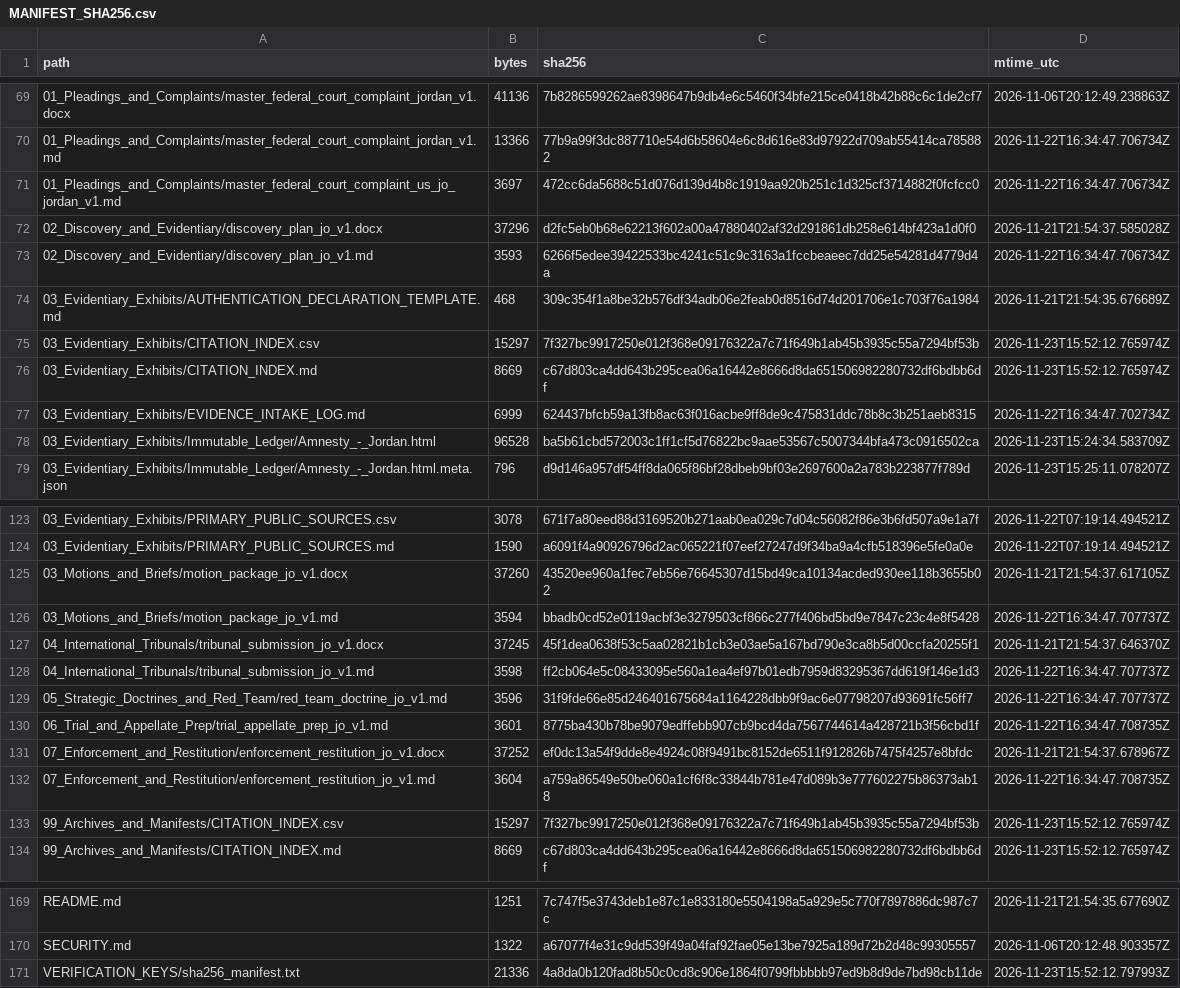
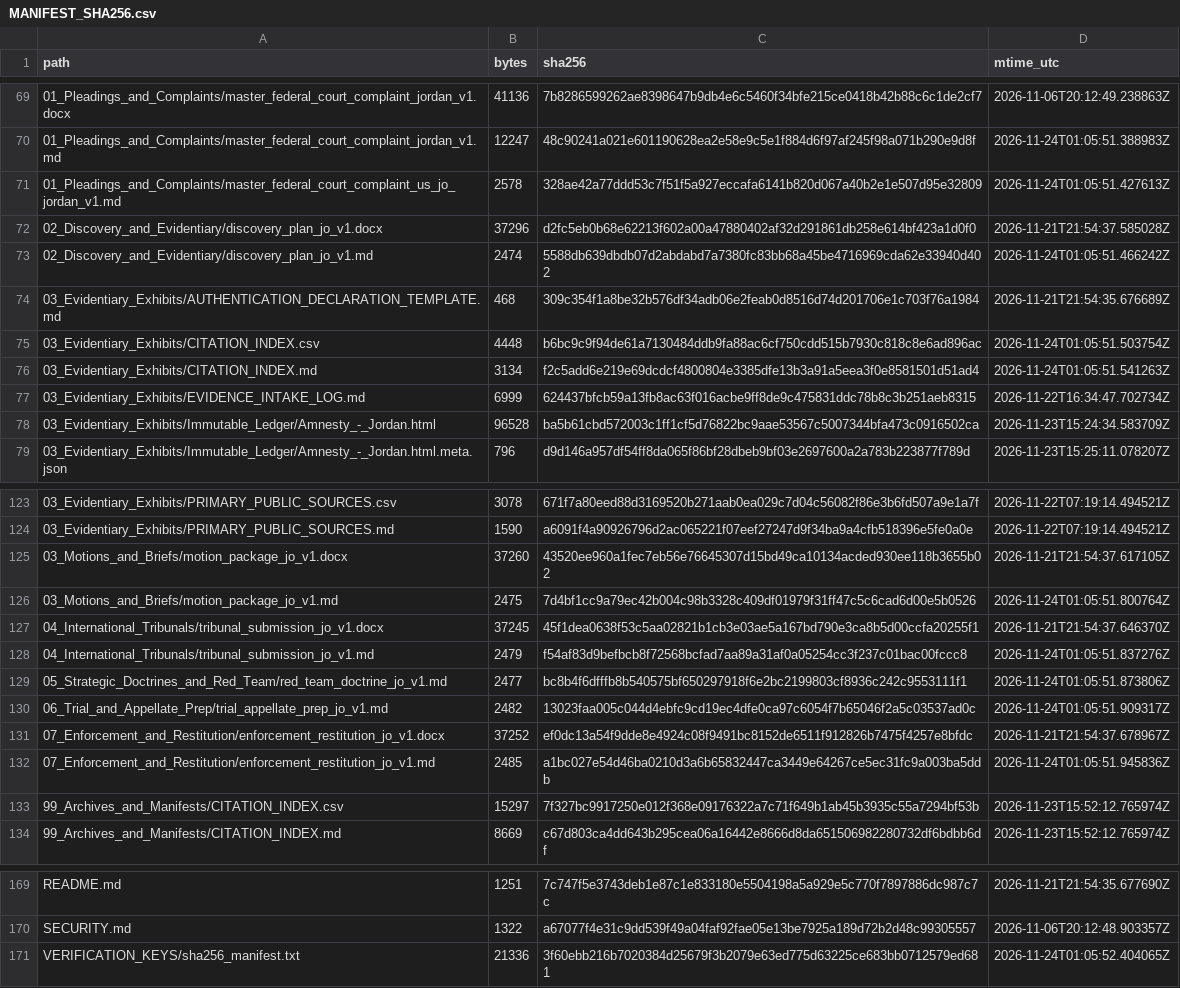
Before and after one commit to GlobalRestitutionAlliance/asia-us-jo-jordan-master-litigation, a CSV file: 99_Archives_and_Manifests/MANIFEST_SHA256.csv, drawn as a sheet; only a part is shown, gaps mark what is left out; the diff covers the shown part only.

```diff
--- a/99_Archives_and_Manifests/MANIFEST_SHA256.csv
+++ b/99_Archives_and_Manifests/MANIFEST_SHA256.csv
@@ -69,9 +69,9 @@ path,bytes,sha256,mtime_utc
 01_Pleadings_and_Complaints/master_federal_court_complaint_jordan_v1.docx,41136,7b8286599262ae8398647b9db4e6c5460f34bfe215ce0418b42b88c6c1de2cf7,2026-11-06T20:12:49.238863Z
-01_Pleadings_and_Complaints/master_federal_court_complaint_jordan_v1.md,13366,77b9a99f3dc887710e54d6b58604e6c8d616e83d97922d709ab55414ca785882,2026-11-22T16:34:47.706734Z
-01_Pleadings_and_Complaints/master_federal_court_complaint_us_jo_jordan_v1.md,3697,472cc6da5688c51d076d139d4b8c1919aa920b251c1d325cf3714882f0fcfcc0,2026-11-22T16:34:47.706734Z
+01_Pleadings_and_Complaints/master_federal_court_complaint_jordan_v1.md,12247,48c90241a021e601190628ea2e58e9c5e1f884d6f97af245f98a071b290e9d8f,2026-11-24T01:05:51.388983Z
+01_Pleadings_and_Complaints/master_federal_court_complaint_us_jo_jordan_v1.md,2578,328ae42a77ddd53c7f51f5a927eccafa6141b820d067a40b2e1e507d95e32809,2026-11-24T01:05:51.427613Z
 02_Discovery_and_Evidentiary/discovery_plan_jo_v1.docx,37296,d2fc5eb0b68e62213f602a00a47880402af32d291861db258e614bf423a1d0f0,2026-11-21T21:54:37.585028Z
-02_Discovery_and_Evidentiary/discovery_plan_jo_v1.md,3593,6266f5edee39422533bc4241c51c9c3163a1fccbeaeec7dd25e54281d4779d4a,2026-11-22T16:34:47.706734Z
+02_Discovery_and_Evidentiary/discovery_plan_jo_v1.md,2474,5588db639dbdb07d2abdabd7a7380fc83bb68a45be4716969cda62e33940d402,2026-11-24T01:05:51.466242Z
 03_Evidentiary_Exhibits/AUTHENTICATION_DECLARATION_TEMPLATE.md,468,309c354f1a8be32b576df34adb06e2feab0d8516d74d201706e1c703f76a1984,2026-11-21T21:54:35.676689Z
-03_Evidentiary_Exhibits/CITATION_INDEX.csv,15297,7f327bc9917250e012f368e09176322a7c71f649b1ab45b3935c55a7294bf53b,2026-11-23T15:52:12.765974Z
-03_Evidentiary_Exhibits/CITATION_INDEX.md,8669,c67d803ca4dd643b295cea06a16442e8666d8da651506982280732df6bdbb6df,2026-11-23T15:52:12.765974Z
+03_Evidentiary_Exhibits/CITATION_INDEX.csv,4448,b6bc9c9f94de61a7130484ddb9fa88ac6cf750cdd515b7930c818c8e6ad896ac,2026-11-24T01:05:51.503754Z
+03_Evidentiary_Exhibits/CITATION_INDEX.md,3134,f2c5add6e219e69dcdcf4800804e3385dfe13b3a91a5eea3f0e8581501d51ad4,2026-11-24T01:05:51.541263Z
 03_Evidentiary_Exhibits/EVIDENCE_INTAKE_LOG.md,6999,624437bfcb59a13fb8ac63f016acbe9ff8de9c475831ddc78b8c3b251aeb8315,2026-11-22T16:34:47.702734Z
@@ -125,9 +125,9 @@ path,bytes,sha256,mtime_utc
 03_Motions_and_Briefs/motion_package_jo_v1.docx,37260,43520ee960a1fec7eb56e76645307d15bd49ca10134acded930ee118b3655b02,2026-11-21T21:54:37.617105Z
-03_Motions_and_Briefs/motion_package_jo_v1.md,3594,bbadb0cd52e0119acbf3e3279503cf866c277f406bd5bd9e7847c23c4e8f5428,2026-11-22T16:34:47.707737Z
+03_Motions_and_Briefs/motion_package_jo_v1.md,2475,7d4bf1cc9a79ec42b004c98b3328c409df01979f31ff47c5c6cad6d00e5b0526,2026-11-24T01:05:51.800764Z
 04_International_Tribunals/tribunal_submission_jo_v1.docx,37245,45f1dea0638f53c5aa02821b1cb3e03ae5a167bd790e3ca8b5d00ccfa20255f1,2026-11-21T21:54:37.646370Z
-04_International_Tribunals/tribunal_submission_jo_v1.md,3598,ff2cb064e5c08433095e560a1ea4ef97b01edb7959d83295367dd619f146e1d3,2026-11-22T16:34:47.707737Z
-05_Strategic_Doctrines_and_Red_Team/red_team_doctrine_jo_v1.md,3596,31f9fde66e85d246401675684a1164228dbb9f9ac6e07798207d93691fc56ff7,2026-11-22T16:34:47.707737Z
-06_Trial_and_Appellate_Prep/trial_appellate_prep_jo_v1.md,3601,8775ba430b78be9079edffebb907cb9bcd4da7567744614a428721b3f56cbd1f,2026-11-22T16:34:47.708735Z
+04_International_Tribunals/tribunal_submission_jo_v1.md,2479,f54af83d9befbcb8f72568bcfad7aa89a31af0a05254cc3f237c01bac00fccc8,2026-11-24T01:05:51.837276Z
+05_Strategic_Doctrines_and_Red_Team/red_team_doctrine_jo_v1.md,2477,bc8b4f6dfffb8b540575bf650297918f6e2bc2199803cf8936c242c9553111f1,2026-11-24T01:05:51.873806Z
+06_Trial_and_Appellate_Prep/trial_appellate_prep_jo_v1.md,2482,13023faa005c044d4ebfc9cd19ec4dfe0ca97c6054f7b65046f2a5c03537ad0c,2026-11-24T01:05:51.909317Z
 07_Enforcement_and_Restitution/enforcement_restitution_jo_v1.docx,37252,ef0dc13a54f9dde8e4924c08f9491bc8152de6511f912826b7475f4257e8bfdc,2026-11-21T21:54:37.678967Z
-07_Enforcement_and_Restitution/enforcement_restitution_jo_v1.md,3604,a759a86549e50be060a1cf6f8c33844b781e47d089b3e777602275b86373ab18,2026-11-22T16:34:47.708735Z
+07_Enforcement_and_Restitution/enforcement_restitution_jo_v1.md,2485,a1bc027e54d46ba0210d3a6b65832447ca3449e64267ce5ec31fc9a003ba5ddb,2026-11-24T01:05:51.945836Z
 99_Archives_and_Manifests/CITATION_INDEX.csv,15297,7f327bc9917250e012f368e09176322a7c71f649b1ab45b3935c55a7294bf53b,2026-11-23T15:52:12.765974Z
@@ -170,2 +170,2 @@ README.md,1251,7c747f5e3743deb1e87c1e833180e5504198a5a929e5c770f7897886dc987c7c,
 SECURITY.md,1322,a67077f4e31c9dd539f49a04faf92fae05e13be7925a189d72b2d48c99305557,2026-11-06T20:12:48.903357Z
-VERIFICATION_KEYS/sha256_manifest.txt,21336,4a8da0b120fad8b50c0cd8c906e1864f0799fbbbbb97ed9b8d9de7bd98cb11de,2026-11-23T15:52:12.797993Z
+VERIFICATION_KEYS/sha256_manifest.txt,21336,3f60ebb216b7020384d25679f3b2079e63ed775d63225ce683bb0712579ed681,2026-11-24T01:05:52.404065Z
```
Also changed, not shown: 33 edited cells elsewhere in this file, 00_Master_Knowledge_Base/Master_Jordan_Restitution_Crosswalk_Matrix.csv, 21 other files.
